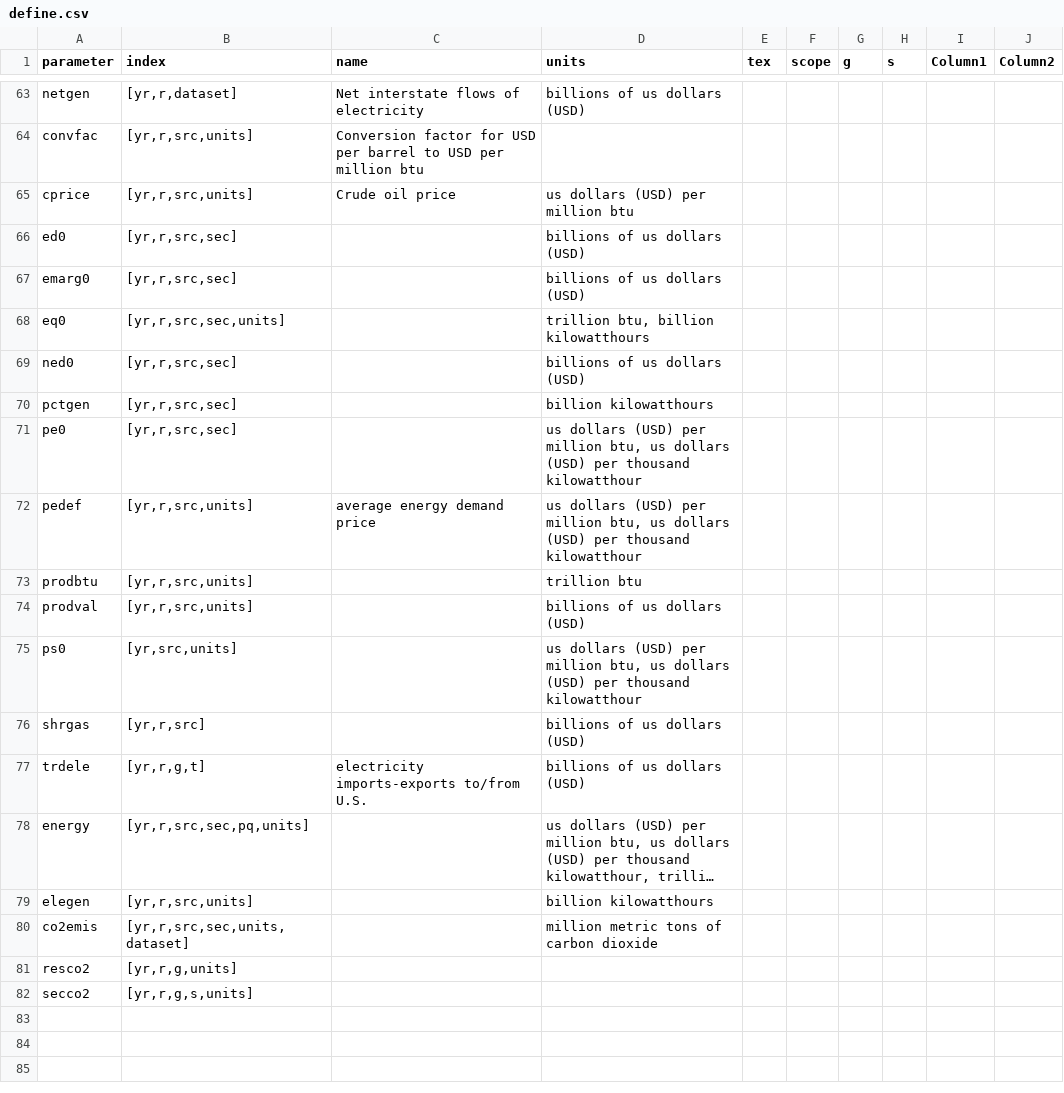
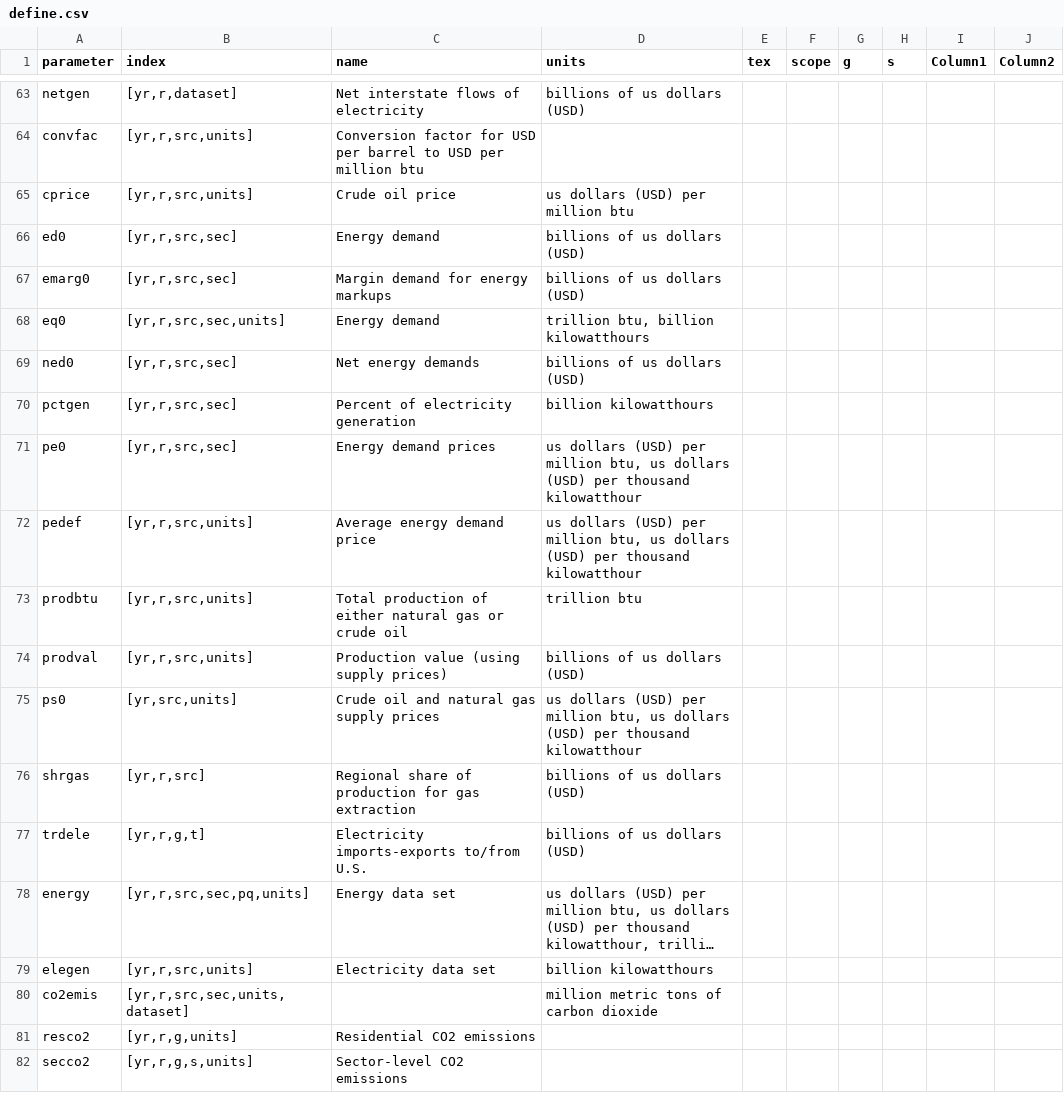
Before and after one commit to NREL/SLiDE, a CSV file: src/build/readfiles/parameters/define.csv, drawn as a sheet; only a part is shown, gaps mark what is left out; long unchanged cells end in …; the diff names each change by its address in the sheet, - before the commit and + after, or states it on an @@ line.

Commit message:
cleaned print_status; included energy demand (pe0, ed0, eq0) in model parameters

```diff
--- a/src/build/readfiles/parameters/define.csv
+++ b/src/build/readfiles/parameters/define.csv
-C66 (name): (empty)
+C66 (name): Energy demand
-C67 (name): (empty)
+C67 (name): Margin demand for energy markups
-C68 (name): (empty)
+C68 (name): Energy demand
-C69 (name): (empty)
+C69 (name): Net energy demands
-C70 (name): (empty)
+C70 (name): Percent of electricity generation
-C71 (name): (empty)
+C71 (name): Energy demand prices
-C72 (name): average energy demand price
+C72 (name): Average energy demand price
-C73 (name): (empty)
+C73 (name): Total production of either natural gas or crude oil
-C74 (name): (empty)
+C74 (name): Production value (using supply prices)
-C75 (name): (empty)
+C75 (name): Crude oil and natural gas supply prices
-C76 (name): (empty)
+C76 (name): Regional share of production for gas extraction
-C77 (name): electricity imports-exports to/from U.S.
+C77 (name): Electricity imports-exports to/from U.S.
-C78 (name): (empty)
+C78 (name): Energy data set
-C79 (name): (empty)
+C79 (name): Electricity data set
-C81 (name): (empty)
+C81 (name): Residential CO2 emissions
-C82 (name): (empty)
+C82 (name): Sector-level CO2 emissions
```
Also changed, not shown: 12 other files.
